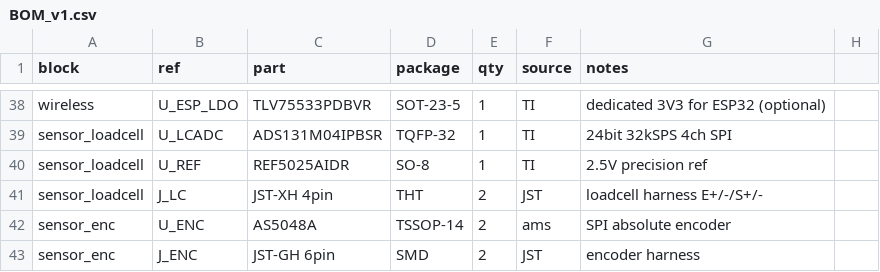
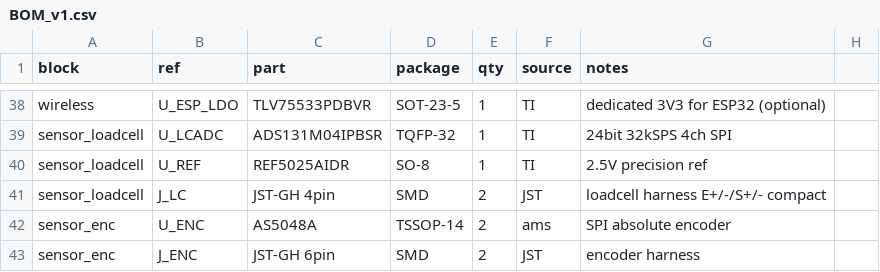
Before and after one commit to chobyeongjun/AR_Walker, a CSV file: STM_Board/parts/BOM_v1.csv, drawn as a sheet; only a part is shown, gaps mark what is left out; the diff covers the shown part only.

```diff
--- a/STM_Board/parts/BOM_v1.csv
+++ b/STM_Board/parts/BOM_v1.csv
@@ -40,3 +40,3 @@ sensor_loadcell,U_LCADC,ADS131M04IPBSR,TQFP-32,1,TI,24bit 32kSPS 4ch SPI
 sensor_loadcell,U_REF,REF5025AIDR,SO-8,1,TI,2.5V precision ref
-sensor_loadcell,J_LC,JST-XH 4pin,THT,2,JST,loadcell harness E+/-/S+/-
+sensor_loadcell,J_LC,JST-GH 4pin,SMD,2,JST,loadcell harness E+/-/S+/- compact
 sensor_enc,U_ENC,AS5048A,TSSOP-14,2,ams,SPI absolute encoder
```
Also changed, not shown: 23 edited cells elsewhere in this file, 2 other files.
